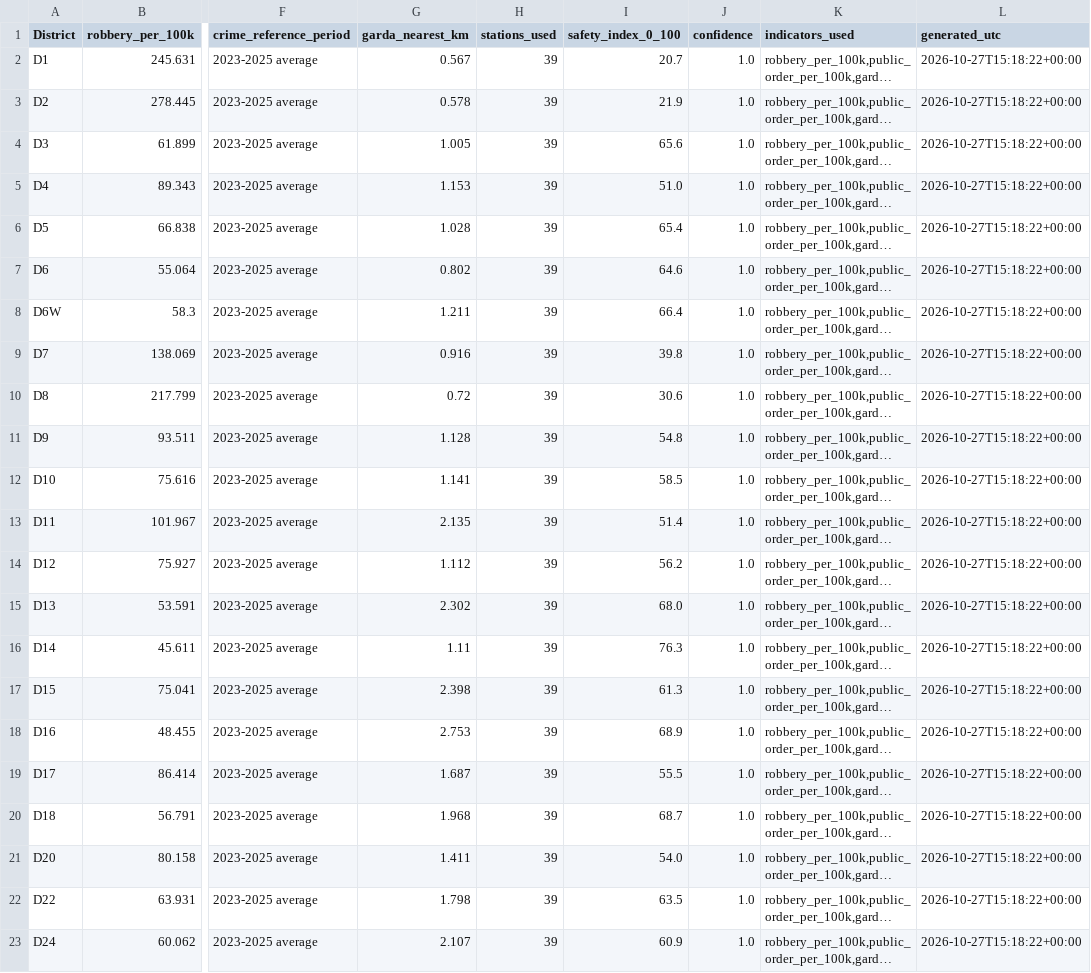
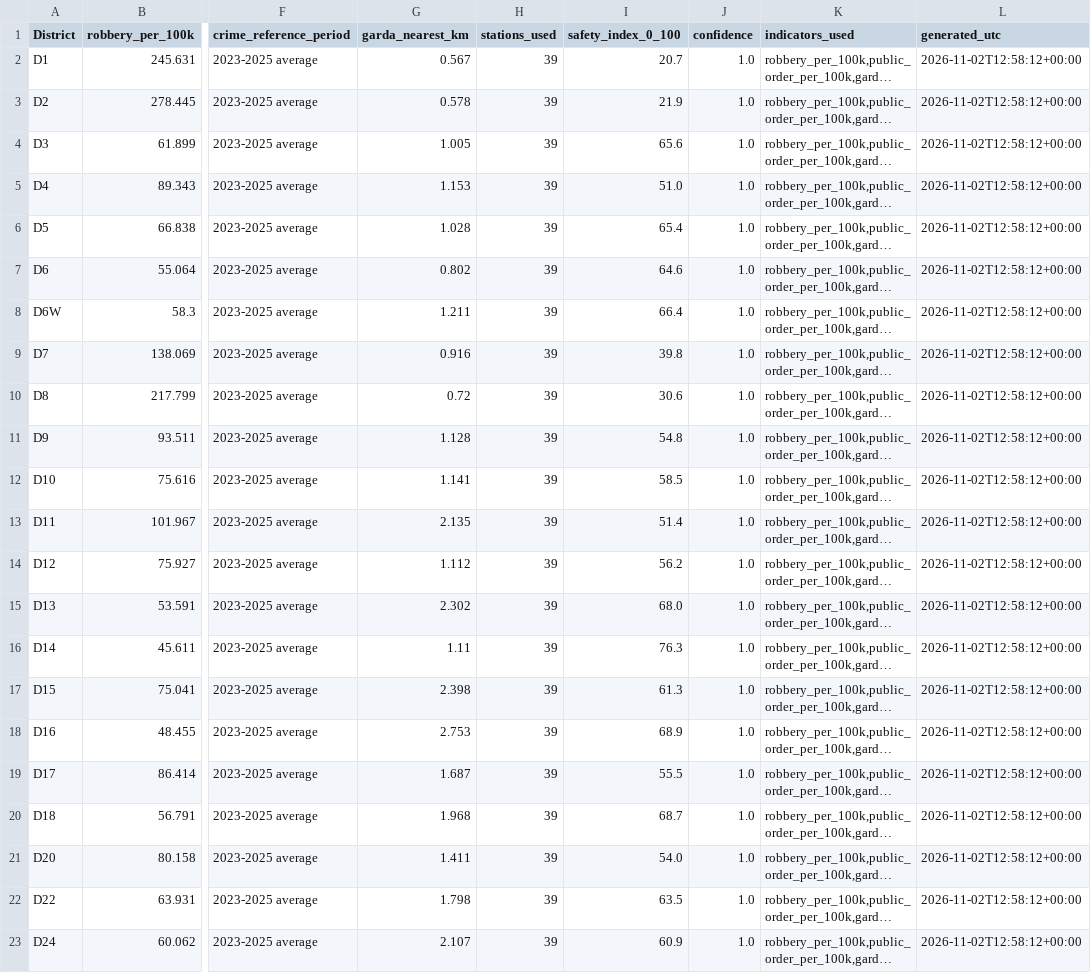
Before and after one commit to Sandyshor/Msc-Group-Project-Team-1, a CSV file: Backend/data/safety/safety_indicators.csv, drawn as a sheet; only a part is shown, gaps mark what is left out; long unchanged cells end in …; the diff names each change by its address in the sheet, - before the commit and + after, or states it on an @@ line.

Commit message:
Refresh safety data 2026-11-02

```diff
--- a/Backend/data/safety/safety_indicators.csv
+++ b/Backend/data/safety/safety_indicators.csv
-L2:L23 (generated_utc): 2026-10-27T15:18:22+00:00
+L2:L23 (generated_utc): 2026-11-02T12:58:12+00:00
```
Also changed, not shown: 1 other file.
